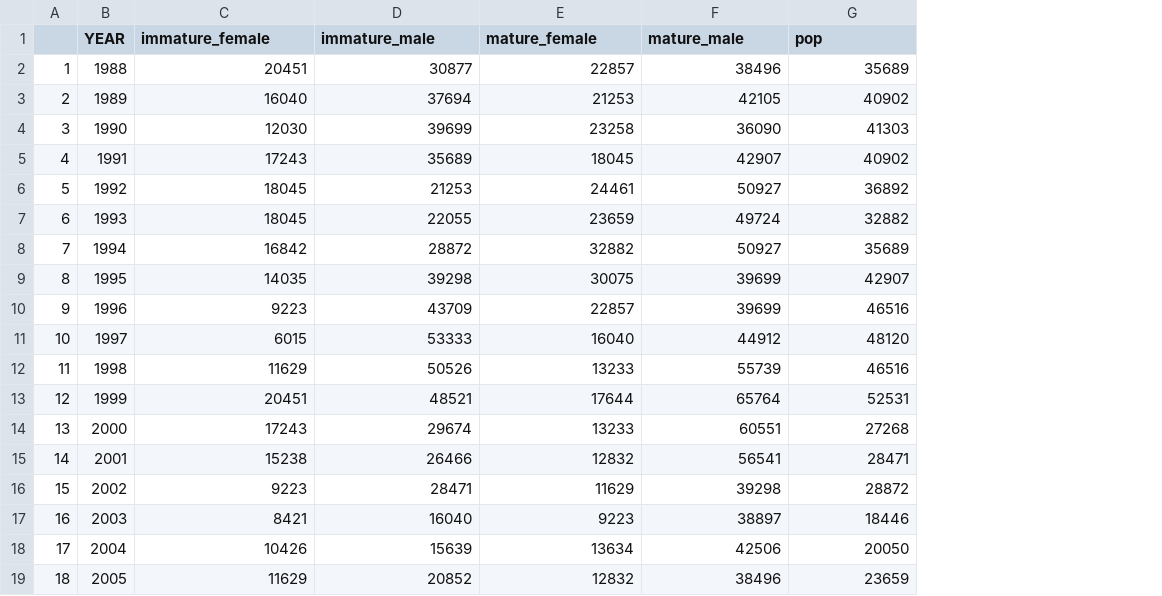
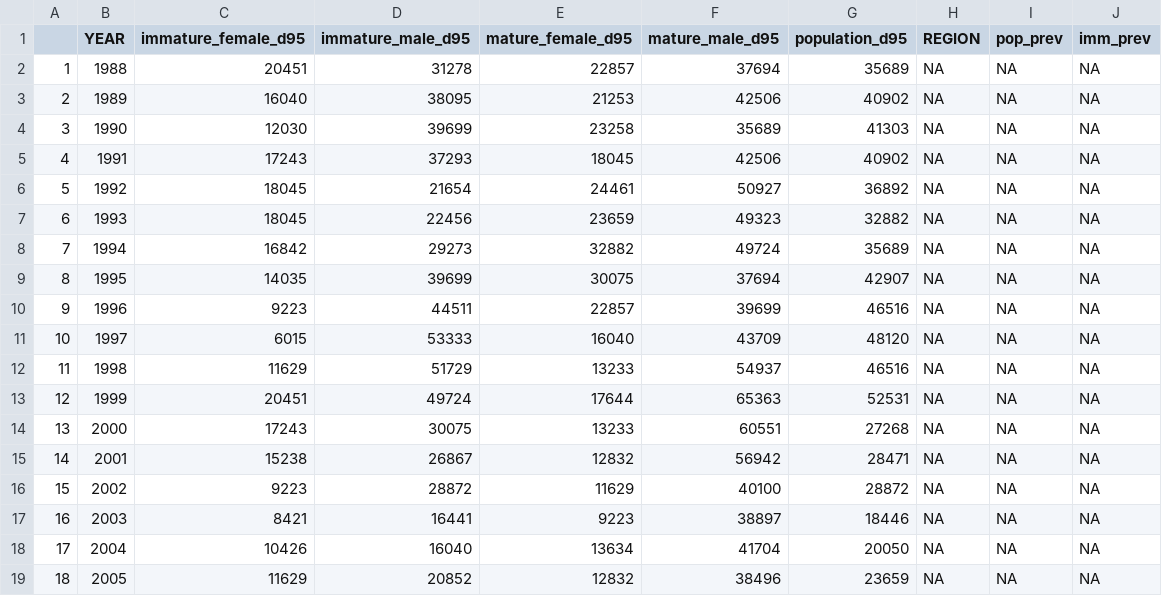
Before and after one commit to Erin-Fedewa-NOAA/Snow-Crab-Indicator-Development, a CSV file: Output/D95_output.csv, drawn as a sheet; only a part is shown; the diff covers the shown part only; the diff names each change by its address in the sheet, - before the commit and + after, or states it on an @@ line.

```diff
--- a/Output/D95_output.csv
+++ b/Output/D95_output.csv
+column H (REGION), rows 2-19: all NA
+column I (pop_prev), rows 2-19: all NA
+column J (imm_prev), rows 2-19: all NA
-C1: immature_female
+C1: immature_female_d95
-D1: immature_male
+D1: immature_male_d95
-E1: mature_female
+E1: mature_female_d95
-F1: mature_male
+F1: mature_male_d95
-G1: pop
+G1: population_d95
-D2 (immature_male_d95): 30877
+D2 (immature_male_d95): 31278
-F2 (mature_male_d95): 38496
+F2 (mature_male_d95): 37694
-D3 (immature_male_d95): 37694
+D3 (immature_male_d95): 38095
-F3 (mature_male_d95): 42105
+F3 (mature_male_d95): 42506
-F4 (mature_male_d95): 36090
+F4 (mature_male_d95): 35689
-D5 (immature_male_d95): 35689
+D5 (immature_male_d95): 37293
-F5 (mature_male_d95): 42907
+F5 (mature_male_d95): 42506
-D6 (immature_male_d95): 21253
+D6 (immature_male_d95): 21654
-D7 (immature_male_d95): 22055
+D7 (immature_male_d95): 22456
-F7 (mature_male_d95): 49724
+F7 (mature_male_d95): 49323
-D8 (immature_male_d95): 28872
+D8 (immature_male_d95): 29273
-F8 (mature_male_d95): 50927
+F8 (mature_male_d95): 49724
-D9 (immature_male_d95): 39298
+D9 (immature_male_d95): 39699
-F9 (mature_male_d95): 39699
+F9 (mature_male_d95): 37694
-D10 (immature_male_d95): 43709
+D10 (immature_male_d95): 44511
-F11 (mature_male_d95): 44912
+F11 (mature_male_d95): 43709
-D12 (immature_male_d95): 50526
+D12 (immature_male_d95): 51729
-F12 (mature_male_d95): 55739
+F12 (mature_male_d95): 54937
-D13 (immature_male_d95): 48521
+D13 (immature_male_d95): 49724
-F13 (mature_male_d95): 65764
+F13 (mature_male_d95): 65363
-D14 (immature_male_d95): 29674
+D14 (immature_male_d95): 30075
-D15 (immature_male_d95): 26466
+D15 (immature_male_d95): 26867
-F15 (mature_male_d95): 56541
+F15 (mature_male_d95): 56942
-D16 (immature_male_d95): 28471
+D16 (immature_male_d95): 28872
-F16 (mature_male_d95): 39298
+F16 (mature_male_d95): 40100
-D17 (immature_male_d95): 16040
+D17 (immature_male_d95): 16441
-D18 (immature_male_d95): 15639
+D18 (immature_male_d95): 16040
-F18 (mature_male_d95): 42506
+F18 (mature_male_d95): 41704
```
Also changed, not shown: 1 added row and 21 edited cells elsewhere in this file, Data/Arctic_oscillation.csv, Output/COD_output.csv, 21 other files.
